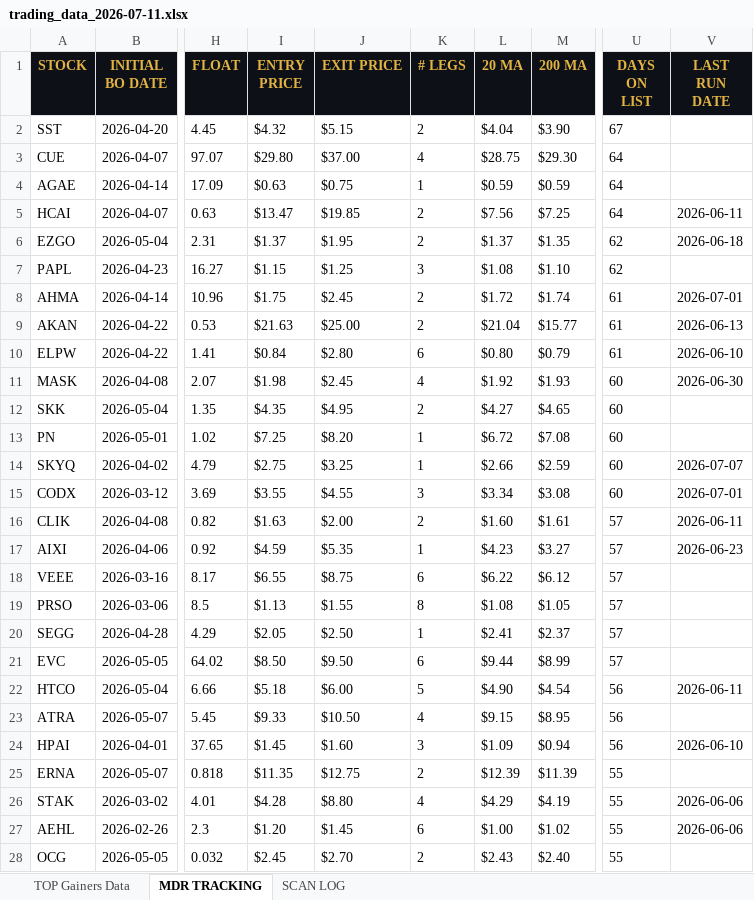
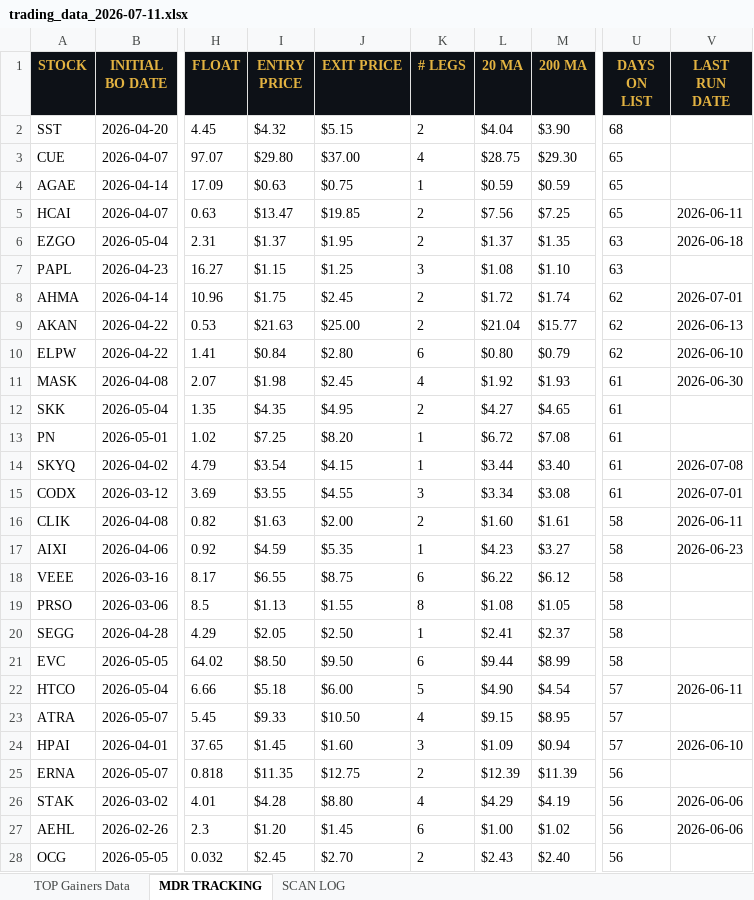
Before and after one commit to cmletsch/trading-system, an Excel workbook: data/trading_data_2026-07-11.xlsx, sheet MDR TRACKING, drawn as a sheet; only a part is shown, gaps mark what is left out; values as stored, in another font and other column widths than the file's, no borders; the diff covers the shown part only; the diff names each change by its address in the sheet, - before the commit and + after, or states it on an @@ line.

```diff
--- a/data/trading_data_2026-07-11.xlsx (sheet MDR TRACKING)
+++ b/data/trading_data_2026-07-11.xlsx (sheet MDR TRACKING)
-U2 (DAYS ON LIST): 67
+U2 (DAYS ON LIST): 68
-U3:U5 (DAYS ON LIST): 64
+U3:U5 (DAYS ON LIST): 65
-U6:U7 (DAYS ON LIST): 62
+U6:U7 (DAYS ON LIST): 63
-U8:U10 (DAYS ON LIST): 61
+U8:U10 (DAYS ON LIST): 62
-U11:U15 (DAYS ON LIST): 60
+U11:U15 (DAYS ON LIST): 61
-I14 (ENTRY PRICE): $2.75
+I14 (ENTRY PRICE): $3.54
-J14 (EXIT PRICE): $3.25
+J14 (EXIT PRICE): $4.15
-L14 (20 MA): $2.66
+L14 (20 MA): $3.44
-M14 (200 MA): $2.59
+M14 (200 MA): $3.40
-V14 (LAST RUN DATE): 2026-07-07
+V14 (LAST RUN DATE): 2026-07-08
-U16:U21 (DAYS ON LIST): 57
+U16:U21 (DAYS ON LIST): 58
-U22:U24 (DAYS ON LIST): 56
+U22:U24 (DAYS ON LIST): 57
-U25:U28 (DAYS ON LIST): 55
+U25:U28 (DAYS ON LIST): 56
```
Also changed, not shown: 2 added rows and 423 edited cells elsewhere in this sheet, sheet TOP Gainers Data, 2 other files.
